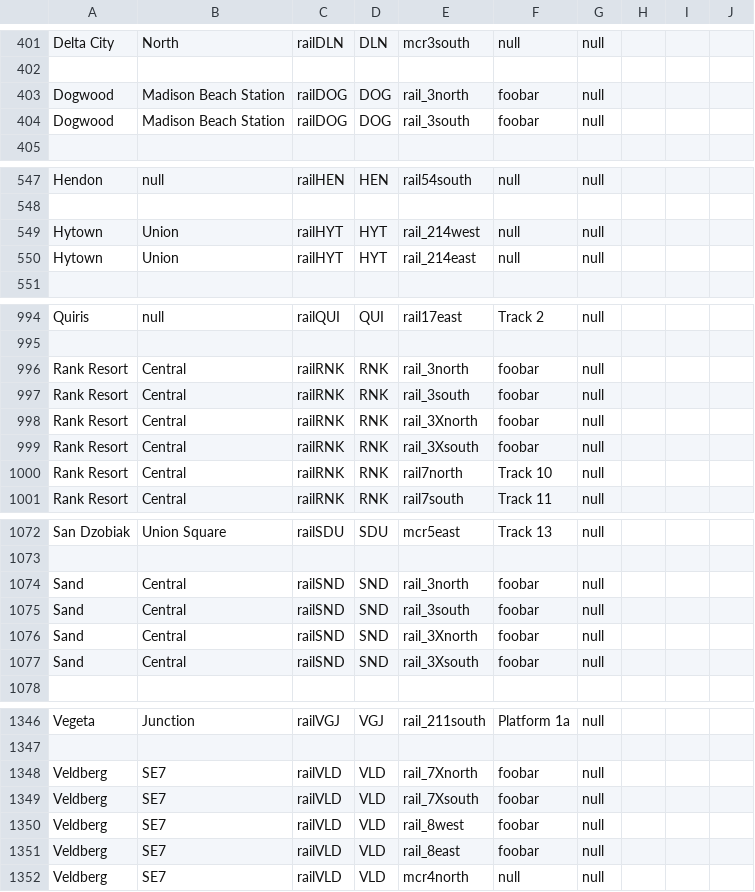
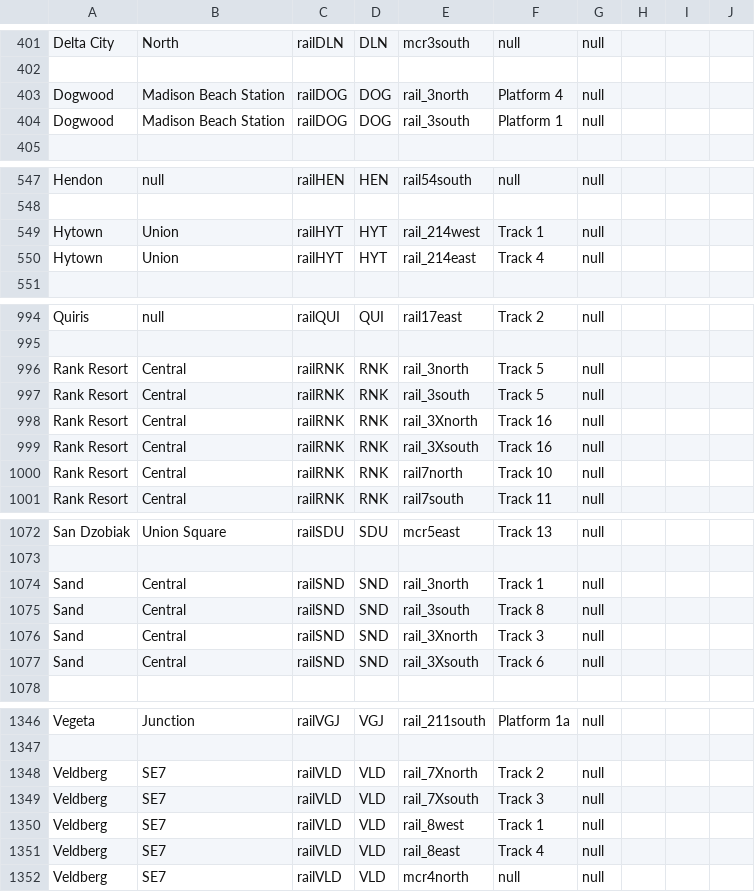
Before and after one commit to KittyCat11231/Feline-Holdings, a CSV file: src/intraroute/data/ui/stops/rail.csv, drawn as a sheet; only a part is shown, gaps mark what is left out; the diff covers the shown part only.

Commit message:
track numbers

```diff
--- a/src/intraroute/data/ui/stops/rail.csv
+++ b/src/intraroute/data/ui/stops/rail.csv
@@ -402,4 +402,4 @@ Delta City,North,railDLN,DLN,mcr3south,null,null,,,
 ,,,,,,,,,
-Dogwood,Madison Beach Station,railDOG,DOG,rail_3north,foobar,null,,,
-Dogwood,Madison Beach Station,railDOG,DOG,rail_3south,foobar,null,,,
+Dogwood,Madison Beach Station,railDOG,DOG,rail_3north,Platform 4,null,,,
+Dogwood,Madison Beach Station,railDOG,DOG,rail_3south,Platform 1,null,,,
 ,,,,,,,,,
@@ -548,4 +548,4 @@ Hendon,null,railHEN,HEN,rail54south,null,null,,,
 ,,,,,,,,,
-Hytown,Union,railHYT,HYT,rail_214west,null,null,,,
-Hytown,Union,railHYT,HYT,rail_214east,null,null,,,
+Hytown,Union,railHYT,HYT,rail_214west,Track 1,null,,,
+Hytown,Union,railHYT,HYT,rail_214east,Track 4,null,,,
 ,,,,,,,,,
@@ -995,6 +995,6 @@ Quiris,null,railQUI,QUI,rail17east,Track 2,null,,,
 ,,,,,,,,,
-Rank Resort,Central,railRNK,RNK,rail_3north,foobar,null,,,
-Rank Resort,Central,railRNK,RNK,rail_3south,foobar,null,,,
-Rank Resort,Central,railRNK,RNK,rail_3Xnorth,foobar,null,,,
-Rank Resort,Central,railRNK,RNK,rail_3Xsouth,foobar,null,,,
+Rank Resort,Central,railRNK,RNK,rail_3north,Track 5,null,,,
+Rank Resort,Central,railRNK,RNK,rail_3south,Track 5,null,,,
+Rank Resort,Central,railRNK,RNK,rail_3Xnorth,Track 16,null,,,
+Rank Resort,Central,railRNK,RNK,rail_3Xsouth,Track 16,null,,,
 Rank Resort,Central,railRNK,RNK,rail7north,Track 10,null,,,
@@ -1073,6 +1073,6 @@ San Dzobiak,Union Square,railSDU,SDU,mcr5east,Track 13,null,,,
 ,,,,,,,,,
-Sand,Central,railSND,SND,rail_3north,foobar,null,,,
-Sand,Central,railSND,SND,rail_3south,foobar,null,,,
-Sand,Central,railSND,SND,rail_3Xnorth,foobar,null,,,
-Sand,Central,railSND,SND,rail_3Xsouth,foobar,null,,,
+Sand,Central,railSND,SND,rail_3north,Track 1,null,,,
+Sand,Central,railSND,SND,rail_3south,Track 8,null,,,
+Sand,Central,railSND,SND,rail_3Xnorth,Track 3,null,,,
+Sand,Central,railSND,SND,rail_3Xsouth,Track 6,null,,,
 ,,,,,,,,,
@@ -1347,6 +1347,6 @@ Vegeta,Junction,railVGJ,VGJ,rail_211south,Platform 1a,null,,,
 ,,,,,,,,,
-Veldberg,SE7,railVLD,VLD,rail_7Xnorth,foobar,null,,,
-Veldberg,SE7,railVLD,VLD,rail_7Xsouth,foobar,null,,,
-Veldberg,SE7,railVLD,VLD,rail_8west,foobar,null,,,
-Veldberg,SE7,railVLD,VLD,rail_8east,foobar,null,,,
+Veldberg,SE7,railVLD,VLD,rail_7Xnorth,Track 2,null,,,
+Veldberg,SE7,railVLD,VLD,rail_7Xsouth,Track 3,null,,,
+Veldberg,SE7,railVLD,VLD,rail_8west,Track 1,null,,,
+Veldberg,SE7,railVLD,VLD,rail_8east,Track 4,null,,,
 Veldberg,SE7,railVLD,VLD,mcr4north,null,null,,,
```
Also changed, not shown: 35 edited cells elsewhere in this file, 1 other file.
